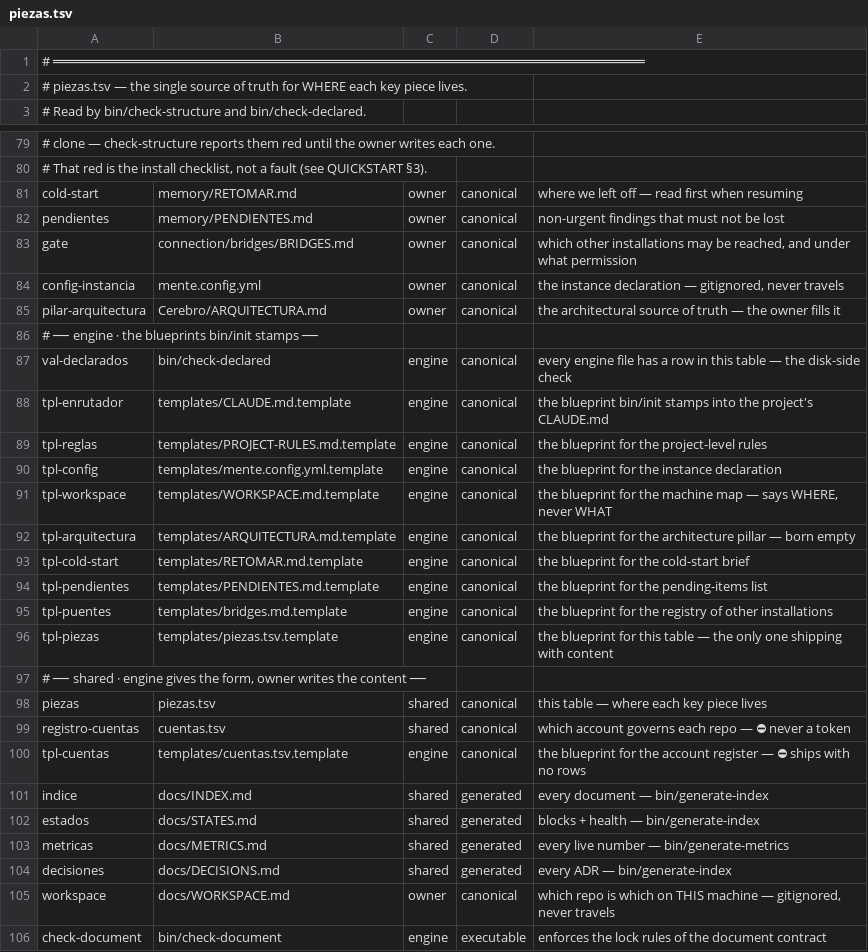
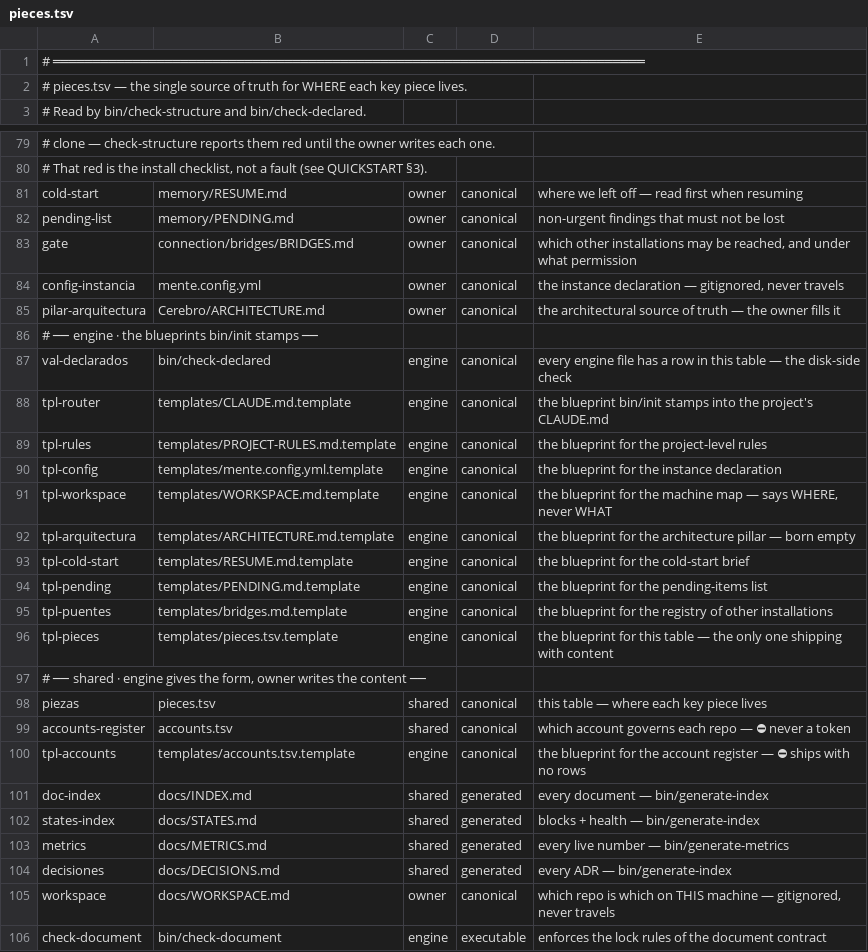
Before and after one commit to for3slabs/mente-os, a TSV file: Mente/pieces.tsv (was Mente/piezas.tsv), drawn as a sheet; only a part is shown, gaps mark what is left out; the diff covers the shown part only; the diff names each change by its address in the sheet, - before the commit and + after, or states it on an @@ line.

Commit message:
refactor(names): E-24 closed — five filenames and twenty-two piece ids in English
⭐ ADR-023: a filename is an INSTRUCTION. It is resolved and cited, so it follows
the instruction language even when the content it names is a translated thought.
⚠️ A clone in another country was receiving file names it could not read.

  RETOMAR.md      → RESUME.md          (cited by 14 files)
  PENDIENTES.md   → PENDING.md         (9)
  ARQUITECTURA.md → ARCHITECTURE.md    (8)
  piezas.tsv      → pieces.tsv         (30)
  cuentas.tsv     → accounts.tsv       (15)

── ⭐ AND 22 PIECE IDS, WHICH THE ENTRY NEVER COUNTED
A piece id is an ADDRESS — cited from other files exactly as a filename is — so
the same ADR governs it. `tpl-piezas` → `tpl-pieces`, `registro-cuentas` →
`accounts-register`, `instalador` → `installer`, and so on. ⛔ Renaming the files
and leaving the ids would have left the table half-translated, which is worse
than either state: a reader cannot tell which half is deliberate.

── ⚠️ THE HAZARD, MEASURED BEFORE TOUCHING ANYTHING
`pieces` appears 27 times as an ordinary word and `accounts` 11 times. ⛔ A blind
replace would have rewritten prose into nonsense. Only the full filename was
substituted; the bare word RETOMAR was replaced separately, as a whole word, in
the three files that used it that way.

⭐ Moved with `git mv`, so history follows the file: a plain move records a
delete and an unrelated add, and the log on the new name would start today.

── AND THE CHECKER CAUGHT THE RECORD ITSELF
Writing the old names in the closing table made check-document report five
broken pointers — correctly: those files are gone. ⛔ A historical record must
not be written as a live citation. They are plain text now.

133 citations across 46 files. 526 checks · 0 failed, throughout.

```diff
--- a/Mente/piezas.tsv
+++ b/Mente/pieces.tsv
-A2: # piezas.tsv — the…
+A2: # pieces.tsv — the…
-B81: memory/RETOMAR.md
+B81: memory/RESUME.md
-A82: pendientes
+A82: pending-list
-B82: memory/PENDIENTES.md
+B82: memory/PENDING.md
-B85: Cerebro/ARQUITECTURA.md
+B85: Cerebro/ARCHITECTURE.md
-A88: tpl-enrutador
+A88: tpl-router
-A89: tpl-reglas
+A89: tpl-rules
-B92: templates/ARQUITECTURA.md.template
+B92: templates/ARCHITECTURE.md.template
-B93: templates/RETOMAR.md.template
+B93: templates/RESUME.md.template
-A94: tpl-pendientes
+A94: tpl-pending
-B94: templates/PENDIENTES.md.template
+B94: templates/PENDING.md.template
-A96: tpl-piezas
+A96: tpl-pieces
-B96: templates/piezas.tsv.template
+B96: templates/pieces.tsv.template
-B98: piezas.tsv
+B98: pieces.tsv
-A99: registro-cuentas
+A99: accounts-register
-B99: cuentas.tsv
+B99: accounts.tsv
-A100: tpl-cuentas
+A100: tpl-accounts
-B100: templates/cuentas.tsv.template
+B100: templates/accounts.tsv.template
-A101: indice
+A101: doc-index
-A102: estados
+A102: states-index
-A103: metricas
+A103: metrics
```
Also changed, not shown: 12 edited cells elsewhere in this file, 46 other files.
